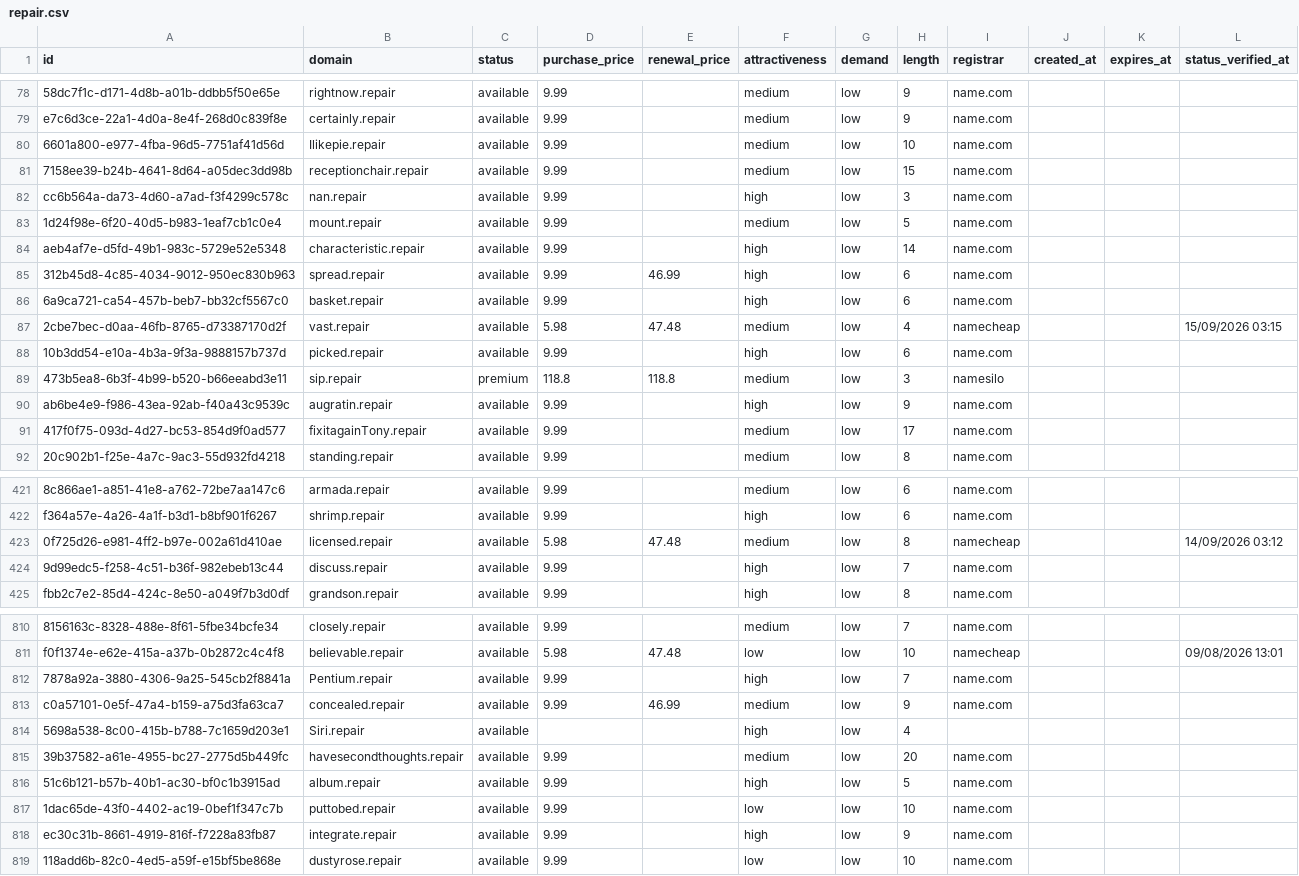
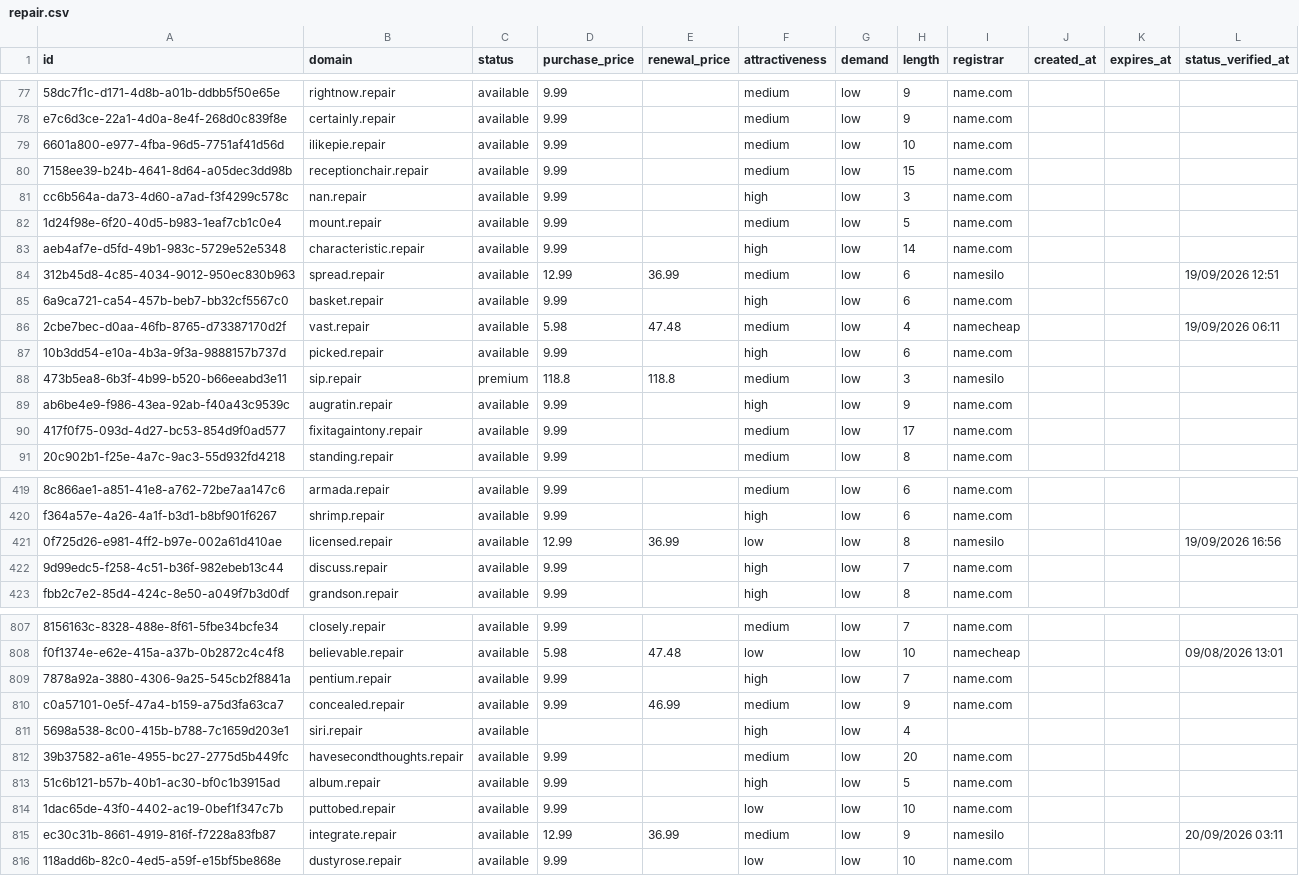
Before and after one commit to UniqueDomains/repair-oneword-domains, a CSV file: repair.csv, drawn as a sheet; only a part is shown, gaps mark what is left out; addresses are those after the commit; the diff covers the shown part only; the diff names each change by its address in the sheet, - before the commit and + after, or states it on an @@ line.

Commit message:
Domains update

```diff
--- a/repair.csv
+++ b/repair.csv
-B79 (domain): Ilikepie.repair
+B79 (domain): ilikepie.repair
-D84 (purchase_price): 9.99
+D84 (purchase_price): 12.99
-E84 (renewal_price): 46.99
+E84 (renewal_price): 36.99
-F84 (attractiveness): high
+F84 (attractiveness): medium
-I84 (registrar): name.com
+I84 (registrar): namesilo
-L84 (status_verified_at): (empty)
+L84 (status_verified_at): 19/09/2026 12:51
-L86 (status_verified_at): 15/09/2026 03:15
+L86 (status_verified_at): 19/09/2026 06:11
-B90 (domain): fixitagainTony.repair
+B90 (domain): fixitagaintony.repair
-D421 (purchase_price): 5.98
+D421 (purchase_price): 12.99
-E421 (renewal_price): 47.48
+E421 (renewal_price): 36.99
-F421 (attractiveness): medium
+F421 (attractiveness): low
-I421 (registrar): namecheap
+I421 (registrar): namesilo
-L421 (status_verified_at): 14/09/2026 03:12
+L421 (status_verified_at): 19/09/2026 16:56
-B809 (domain): Pentium.repair
+B809 (domain): pentium.repair
-B811 (domain): Siri.repair
+B811 (domain): siri.repair
-D815 (purchase_price): 9.99
+D815 (purchase_price): 12.99
-E815 (renewal_price): (empty)
+E815 (renewal_price): 36.99
-F815 (attractiveness): high
+F815 (attractiveness): medium
-I815 (registrar): name.com
+I815 (registrar): namesilo
-L815 (status_verified_at): (empty)
+L815 (status_verified_at): 20/09/2026 03:11
```
Also changed, not shown: 4 added rows, 4 removed rows and 79 edited cells elsewhere in this file, 4 other files.
